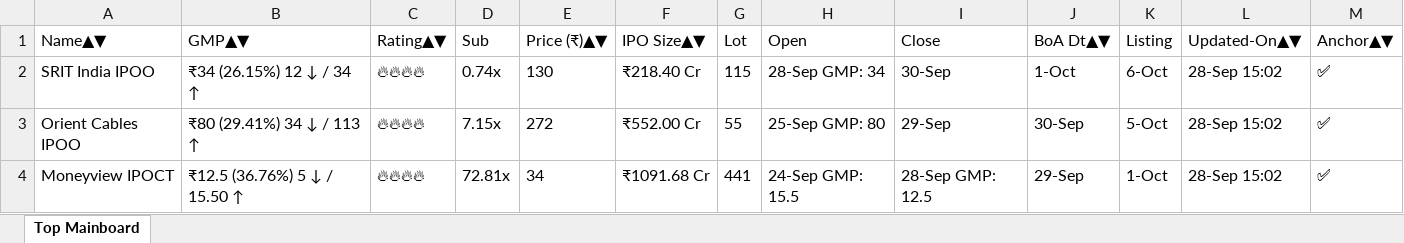
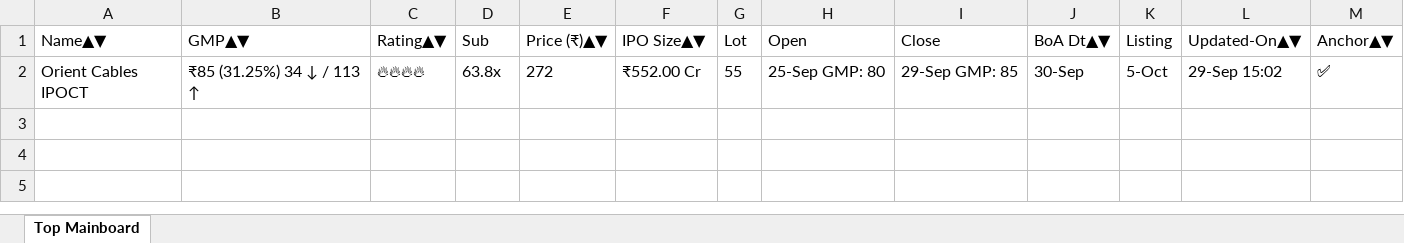
Before and after one commit to ayushpdkushwaha1/ipo-gmp-bot, an Excel workbook: files/Mainboard_IPOs.xlsx, sheet Top Mainboard, drawn as a sheet; values as stored, in another font and other column widths than the file's, no borders; removed rows and columns are numbered as before the commit, all else as after; the diff names each change by its address in the sheet, - before the commit and + after, or states it on an @@ line.

```diff
--- a/files/Mainboard_IPOs.xlsx (sheet Top Mainboard)
+++ b/files/Mainboard_IPOs.xlsx (sheet Top Mainboard)
-row 2: SRIT India IPOO | ₹34 (26.15%) 12 ↓ / 34 ↑ | 🔥🔥🔥🔥 | 0.74x | 130 | ₹218.40 Cr | 115 | 28-Sep GMP: 34 | 30-Sep | 1-Oct | 6-Oct | 28-Sep 15:02 | ✅
-A2 (Name▲▼): Orient Cables IPOO
+A2 (Name▲▼): Orient Cables IPOCT
-B2 (GMP▲▼): ₹80 (29.41%) 34 ↓ / 113 ↑
+B2 (GMP▲▼): ₹85 (31.25%) 34 ↓ / 113 ↑
-D2 (Sub): 7.15x
+D2 (Sub): 63.8x
-I2 (Close): 29-Sep
+I2 (Close): 29-Sep GMP: 85
-L2 (Updated-On▲▼): 28-Sep 15:02
+L2 (Updated-On▲▼): 29-Sep 15:02
-row 4: Moneyview IPOCT | ₹12.5 (36.76%) 5 ↓ / 15.50 ↑ | 🔥🔥🔥🔥 | 72.81x | 34 | ₹1091.68 Cr | 441 | 24-Sep GMP: 15.5 | 28-Sep GMP: 12.5 | 29-Sep | 1-Oct | 28-Sep 15:02 | ✅
```
Also changed, not shown: files/SME_IPOs.xlsx, files/gmp.xlsx, 2 other files.
